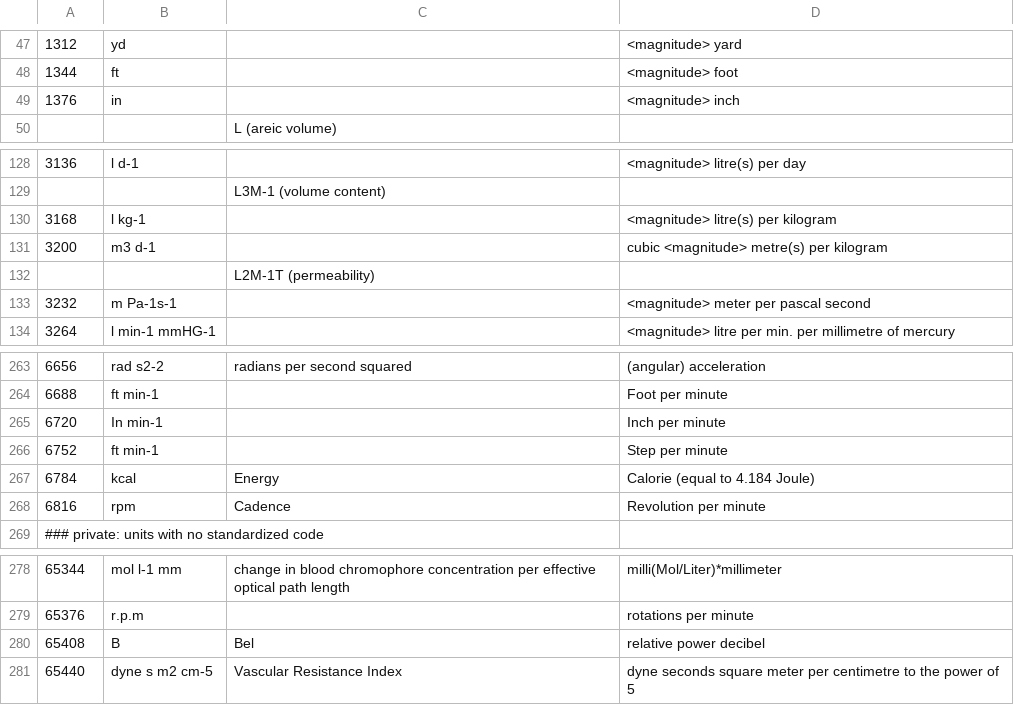
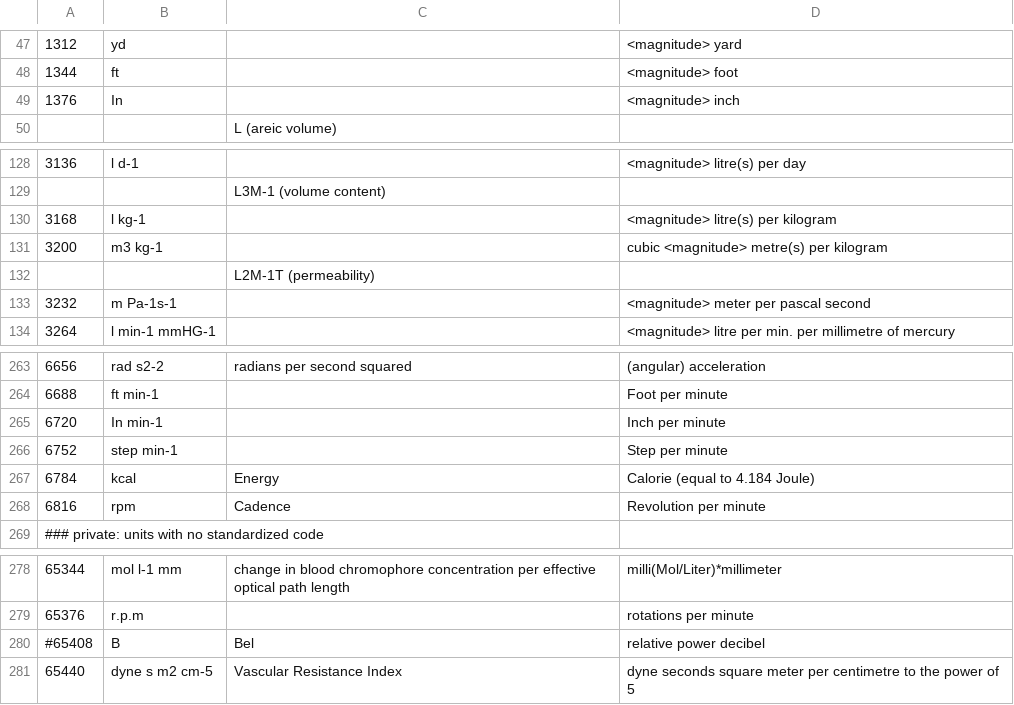
Before and after one commit to dongzhenye/biosignal-tools, a CSV file: biosig/doc/units.csv, drawn as a sheet; only a part is shown, gaps mark what is left out.

Commit message:
ambiguous or conflicting names

```diff
--- a/biosig/doc/units.csv
+++ b/biosig/doc/units.csv
@@ -48,3 +48,3 @@
 1344,"ft",,"<magnitude> foot"
-1376,"in",,"<magnitude> inch"
+1376,"In",,"<magnitude> inch"
 ,,"L (areic volume)",
@@ -131,3 +131,3 @@
 3168,"l kg-1",,"<magnitude> litre(s) per kilogram"
-3200,"m3 d-1",,"cubic <magnitude> metre(s) per kilogram"
+3200,"m3 kg-1",,"cubic <magnitude> metre(s) per kilogram"
 ,,"L2M-1T (permeability)",
@@ -266,3 +266,3 @@
 6720,"In min-1",,"Inch per minute"
-6752,"ft min-1",,"Step per minute"
+6752,"step min-1",,"Step per minute"
 6784,"kcal","Energy","Calorie (equal to 4.184 Joule)"
@@ -280,3 +280,3 @@
 65376,"r.p.m",,"rotations per minute"
-65408,"B", "Bel", "relative power decibel"
+#65408,"B", "Bel", "relative power decibel"
 65440,"dyne s m2 cm-5","Vascular Resistance Index","dyne seconds square meter per centimetre to the power of 5"
```
